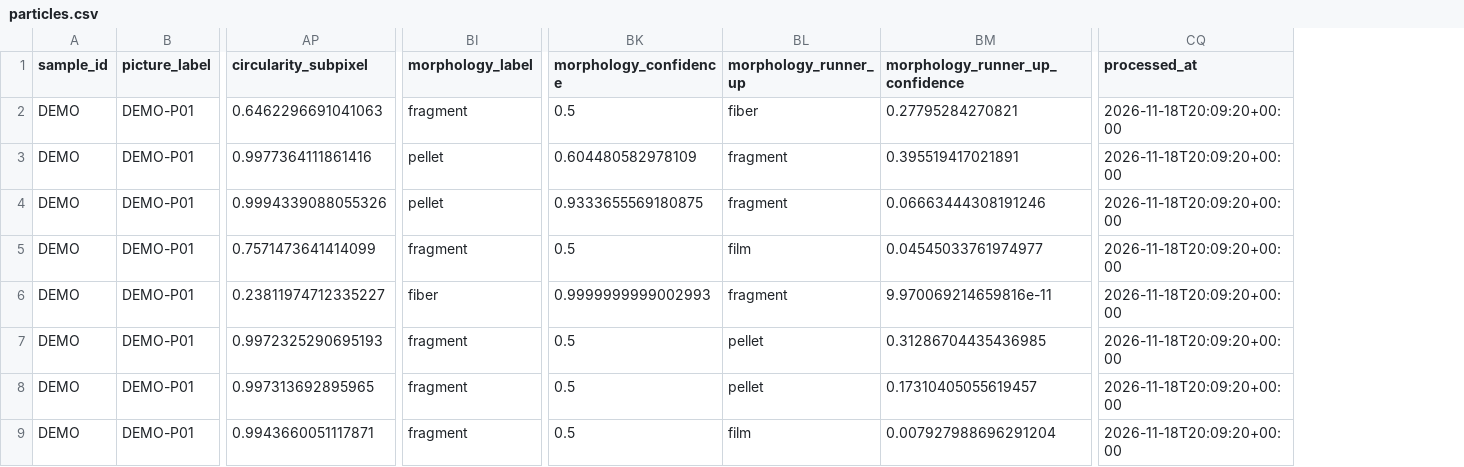
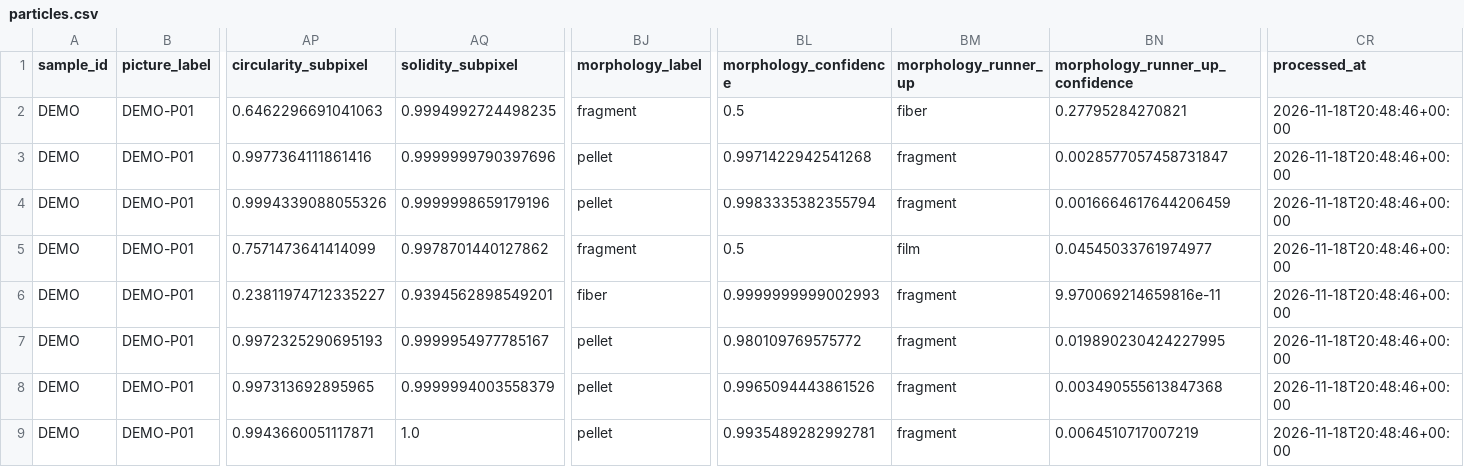
Before and after one commit to DylanSidhu03/MIPPR, a CSV file: pipeline/results/synthetic_grid_sample/particles.csv, drawn as a sheet; only a part is shown, gaps mark what is left out; addresses are those after the commit; the diff names each change by its address in the sheet, - before the commit and + after, or states it on an @@ line.

```diff
--- a/pipeline/results/synthetic_grid_sample/particles.csv
+++ b/pipeline/results/synthetic_grid_sample/particles.csv
+column AQ (solidity_subpixel), rows 2-9: 0.9994992724498235 | 0.9999999790397696 | 0.9999998659179196 | 0.9978701440127862 | 0.9394562898549201 | 0.9999954977785167 | 0.9999994003558379 | 1.0
-CR2:CR9 (processed_at): 2026-11-18T20:09:20+00:00
+CR2:CR9 (processed_at): 2026-11-18T20:48:46+00:00
-BL3 (morphology_confidence): 0.604480582978109
+BL3 (morphology_confidence): 0.9971422942541268
-BN3 (morphology_runner_up_confidence): 0.395519417021891
+BN3 (morphology_runner_up_confidence): 0.0028577057458731847
-BL4 (morphology_confidence): 0.9333655569180875
+BL4 (morphology_confidence): 0.9983335382355794
-BN4 (morphology_runner_up_confidence): 0.06663444308191246
+BN4 (morphology_runner_up_confidence): 0.0016664617644206459
-BJ7:BJ9 (morphology_label): fragment
+BJ7:BJ9 (morphology_label): pellet
-BL7 (morphology_confidence): 0.5
+BL7 (morphology_confidence): 0.980109769575772
-BM7:BM8 (morphology_runner_up): pellet
+BM7:BM8 (morphology_runner_up): fragment
-BN7 (morphology_runner_up_confidence): 0.31286704435436985
+BN7 (morphology_runner_up_confidence): 0.019890230424227995
-BL8 (morphology_confidence): 0.5
+BL8 (morphology_confidence): 0.9965094443861526
-BN8 (morphology_runner_up_confidence): 0.17310405055619457
+BN8 (morphology_runner_up_confidence): 0.003490555613847368
-BL9 (morphology_confidence): 0.5
+BL9 (morphology_confidence): 0.9935489282992781
-BM9 (morphology_runner_up): film
+BM9 (morphology_runner_up): fragment
-BN9 (morphology_runner_up_confidence): 0.007927988696291204
+BN9 (morphology_runner_up_confidence): 0.0064510717007219
```
Also changed, not shown: pipeline/results/synthetic_grid_sample/summary.csv, 32 other files.
